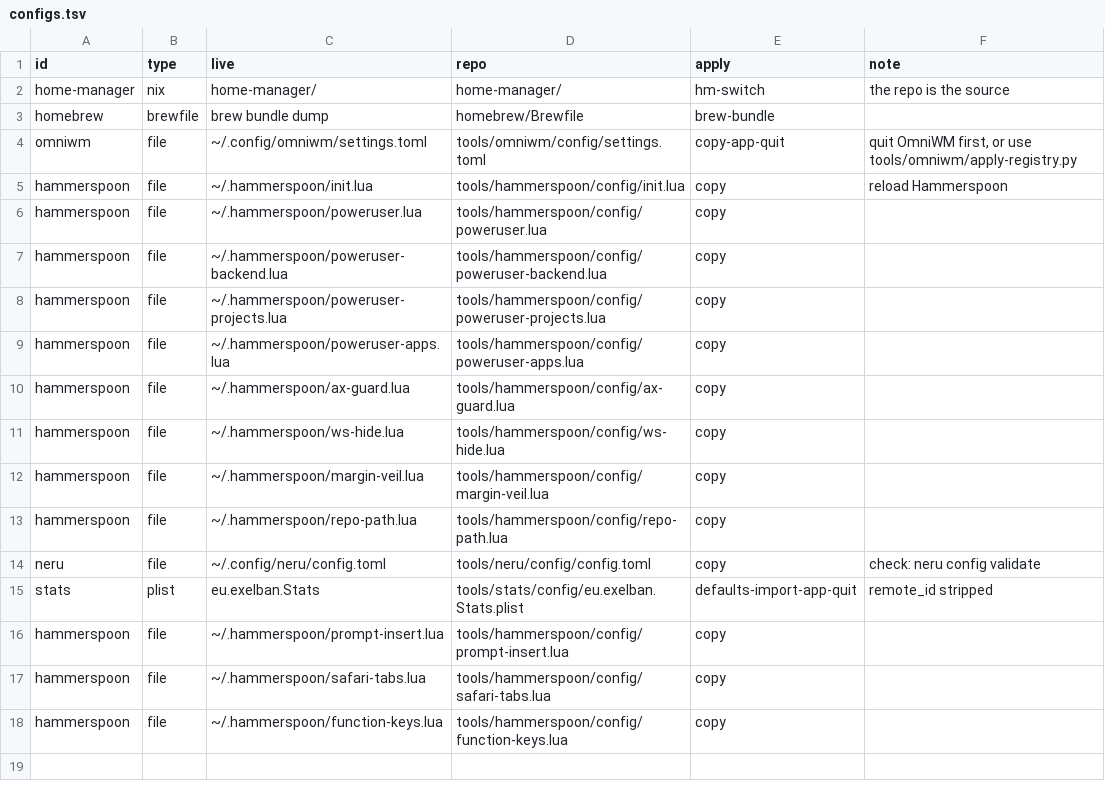
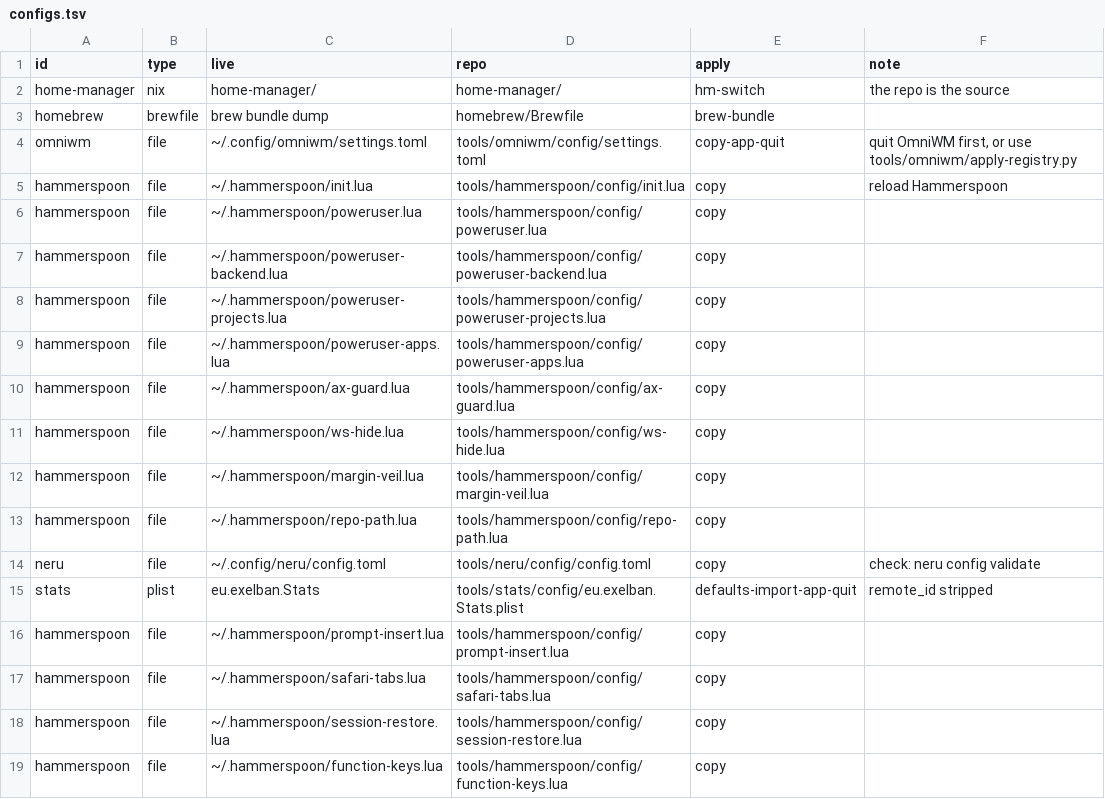
Before and after one commit to YamadaBlog/macos-config, a TSV file: tools/configs.tsv, drawn as a sheet; the diff names each change by its address in the sheet, - before the commit and + after, or states it on an @@ line.

Commit message:
Session restore (Cmd+F3), claude2 in Chrome, Finder focus fix
- session-snapshot.py records open Claude Code sessions every minute;
  Cmd+F3 (restore-session.py) reopens them in Ghostty without the inherited
  child-session marker, then puts windows back with apply-window-rules.sh.
- Ghostty, Safari and Discord open at login; Ghostty saves its windows.
- claude2 drops the Claude child markers and opens its links in Chrome.
- Closing the last Finder window refocuses the window under the mouse.

```diff
--- a/tools/configs.tsv
+++ b/tools/configs.tsv
+row 18: hammerspoon | file | ~/.hammerspoon/session-restore.lua | tools/hammerspoon/config/session-restore.lua | copy
```
Also changed, not shown: 11 other files.
